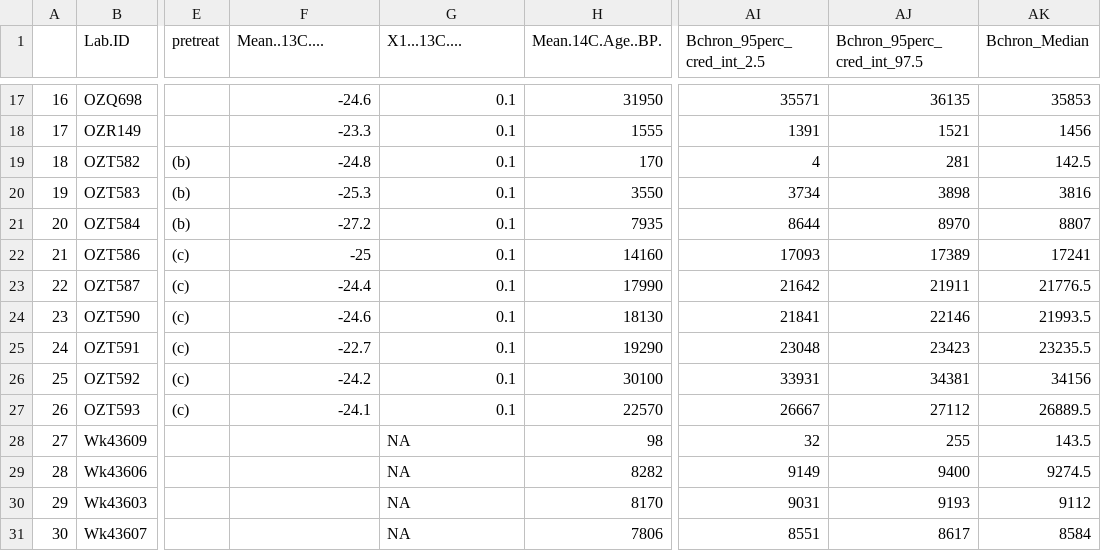
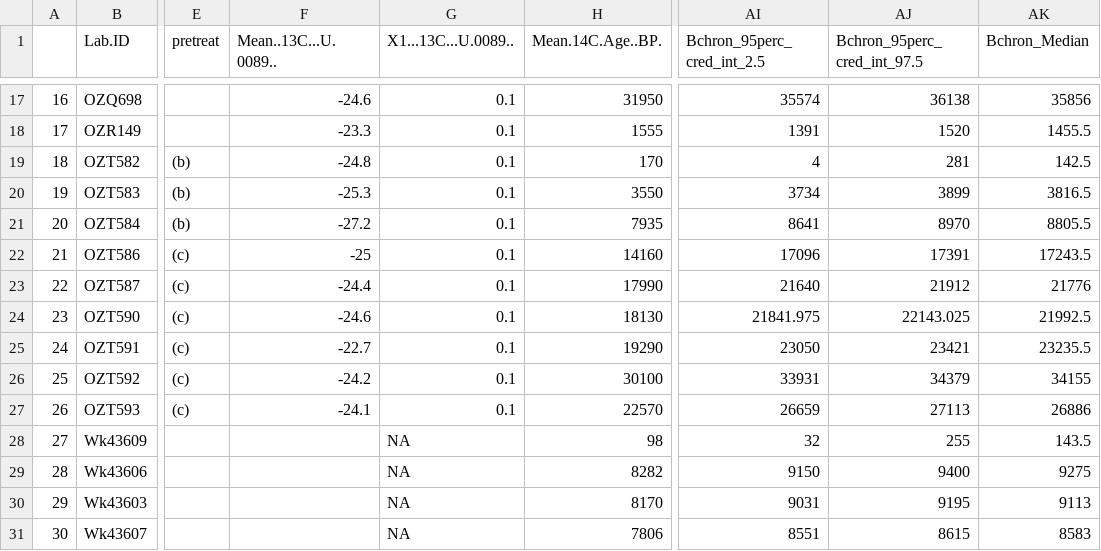
Before and after one commit to benmarwick/mjbnaturepaper, a CSV file: analysis/data/ages/MKII_both_years_C14_samples_and_depths.csv, drawn as a sheet; only a part is shown, gaps mark what is left out; the diff covers the shown part only; the diff names each change by its address in the sheet, - before the commit and + after, or states it on an @@ line.

```diff
--- a/analysis/data/ages/MKII_both_years_C14_samples_and_depths.csv
+++ b/analysis/data/ages/MKII_both_years_C14_samples_and_depths.csv
-F1: Mean..13C....
+F1: Mean..13C...U.0089..
-G1: X1...13C....
+G1: X1...13C...U.0089..
-AI17 (Bchron_95perc_cred_int_2.5): 35571
+AI17 (Bchron_95perc_cred_int_2.5): 35574
-AJ17 (Bchron_95perc_cred_int_97.5): 36135
+AJ17 (Bchron_95perc_cred_int_97.5): 36138
-AK17 (Bchron_Median): 35853
+AK17 (Bchron_Median): 35856
-AJ18 (Bchron_95perc_cred_int_97.5): 1521
+AJ18 (Bchron_95perc_cred_int_97.5): 1520
-AK18 (Bchron_Median): 1456
+AK18 (Bchron_Median): 1455.5
-AJ20 (Bchron_95perc_cred_int_97.5): 3898
+AJ20 (Bchron_95perc_cred_int_97.5): 3899
-AK20 (Bchron_Median): 3816
+AK20 (Bchron_Median): 3816.5
-AI21 (Bchron_95perc_cred_int_2.5): 8644
+AI21 (Bchron_95perc_cred_int_2.5): 8641
-AK21 (Bchron_Median): 8807
+AK21 (Bchron_Median): 8805.5
-AI22 (Bchron_95perc_cred_int_2.5): 17093
+AI22 (Bchron_95perc_cred_int_2.5): 17096
-AJ22 (Bchron_95perc_cred_int_97.5): 17389
+AJ22 (Bchron_95perc_cred_int_97.5): 17391
-AK22 (Bchron_Median): 17241
+AK22 (Bchron_Median): 17243.5
-AI23 (Bchron_95perc_cred_int_2.5): 21642
+AI23 (Bchron_95perc_cred_int_2.5): 21640
-AJ23 (Bchron_95perc_cred_int_97.5): 21911
+AJ23 (Bchron_95perc_cred_int_97.5): 21912
-AK23 (Bchron_Median): 21776.5
+AK23 (Bchron_Median): 21776
-AI24 (Bchron_95perc_cred_int_2.5): 21841
+AI24 (Bchron_95perc_cred_int_2.5): 21841.975
-AJ24 (Bchron_95perc_cred_int_97.5): 22146
+AJ24 (Bchron_95perc_cred_int_97.5): 22143.025
-AK24 (Bchron_Median): 21993.5
+AK24 (Bchron_Median): 21992.5
-AI25 (Bchron_95perc_cred_int_2.5): 23048
+AI25 (Bchron_95perc_cred_int_2.5): 23050
-AJ25 (Bchron_95perc_cred_int_97.5): 23423
+AJ25 (Bchron_95perc_cred_int_97.5): 23421
-AJ26 (Bchron_95perc_cred_int_97.5): 34381
+AJ26 (Bchron_95perc_cred_int_97.5): 34379
-AK26 (Bchron_Median): 34156
+AK26 (Bchron_Median): 34155
-AI27 (Bchron_95perc_cred_int_2.5): 26667
+AI27 (Bchron_95perc_cred_int_2.5): 26659
-AJ27 (Bchron_95perc_cred_int_97.5): 27112
+AJ27 (Bchron_95perc_cred_int_97.5): 27113
-AK27 (Bchron_Median): 26889.5
+AK27 (Bchron_Median): 26886
-AI29 (Bchron_95perc_cred_int_2.5): 9149
+AI29 (Bchron_95perc_cred_int_2.5): 9150
-AK29 (Bchron_Median): 9274.5
+AK29 (Bchron_Median): 9275
-AJ30 (Bchron_95perc_cred_int_97.5): 9193
+AJ30 (Bchron_95perc_cred_int_97.5): 9195
-AK30 (Bchron_Median): 9112
+AK30 (Bchron_Median): 9113
-AJ31 (Bchron_95perc_cred_int_97.5): 8617
+AJ31 (Bchron_95perc_cred_int_97.5): 8615
-AK31 (Bchron_Median): 8584
+AK31 (Bchron_Median): 8583
```
Also changed, not shown: 41 edited cells elsewhere in this file, analysis/data/ages/OSL_Data_tables_all_samples_table_ts_points.csv, 13 other files.
